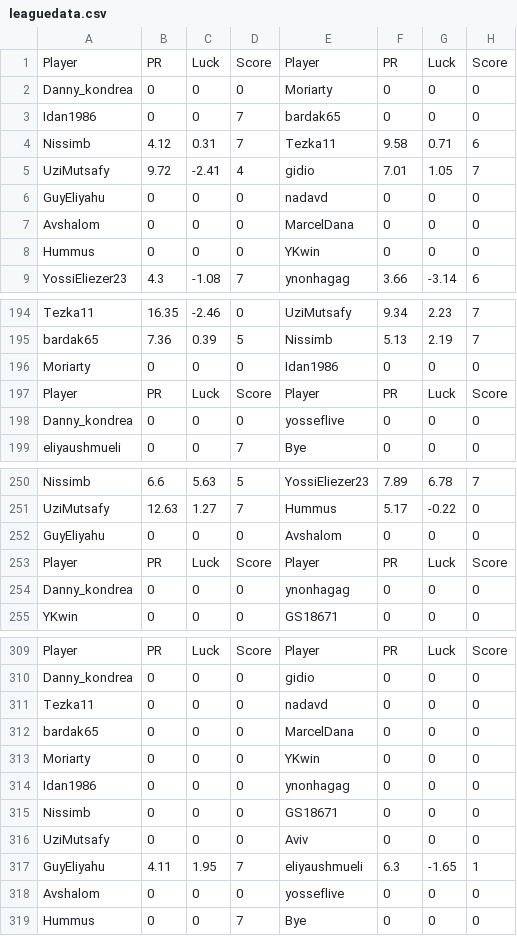
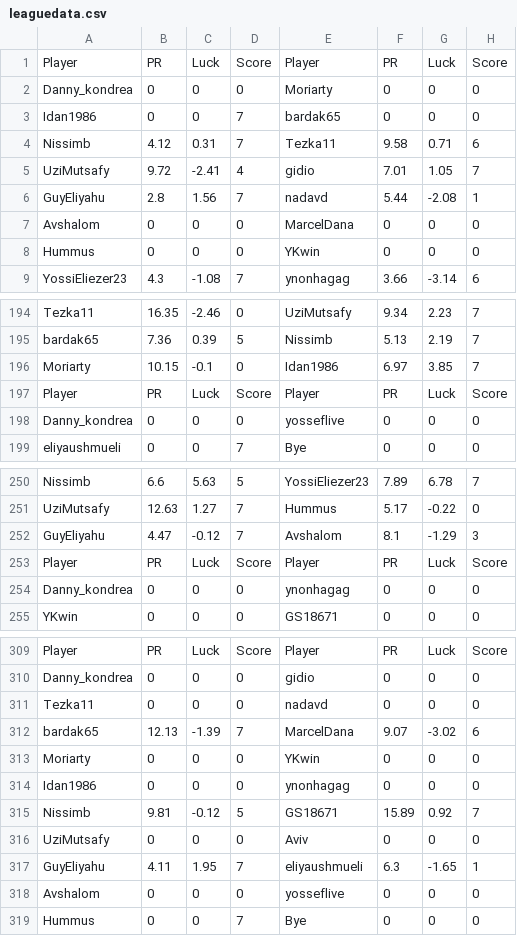
Before and after one commit to guyeli31/Shabi-Israel, a CSV file: leagues/Shabi Israel March 2026/leaguedata.csv, drawn as a sheet; only a part is shown, gaps mark what is left out.

Commit message:
Auto-update leagues

```diff
--- a/leagues/Shabi Israel March 2026/leaguedata.csv
+++ b/leagues/Shabi Israel March 2026/leaguedata.csv
@@ -5,3 +5,3 @@ Nissimb,4.12,0.31,7,Tezka11,9.58,0.71,6
 UziMutsafy,9.72,-2.41,4,gidio,7.01,1.05,7
-GuyEliyahu,0,0,0,nadavd,0,0,0
+GuyEliyahu,2.8,1.56,7,nadavd,5.44,-2.08,1
 Avshalom,0,0,0,MarcelDana,0,0,0
@@ -195,3 +195,3 @@ Tezka11,16.35,-2.46,0,UziMutsafy,9.34,2.23,7
 bardak65,7.36,0.39,5,Nissimb,5.13,2.19,7
-Moriarty,0,0,0,Idan1986,0,0,0
+Moriarty,10.15,-0.1,0,Idan1986,6.97,3.85,7
 Player, PR, Luck, Score, Player, PR, Luck, Score
@@ -251,3 +251,3 @@ Nissimb,6.6,5.63,5,YossiEliezer23,7.89,6.78,7
 UziMutsafy,12.63,1.27,7,Hummus,5.17,-0.22,0
-GuyEliyahu,0,0,0,Avshalom,0,0,0
+GuyEliyahu,4.47,-0.12,7,Avshalom,8.1,-1.29,3
 Player, PR, Luck, Score, Player, PR, Luck, Score
@@ -311,6 +311,6 @@ Danny_kondrea,0,0,0,gidio,0,0,0
 Tezka11,0,0,0,nadavd,0,0,0
-bardak65,0,0,0,MarcelDana,0,0,0
+bardak65,12.13,-1.39,7,MarcelDana,9.07,-3.02,6
 Moriarty,0,0,0,YKwin,0,0,0
 Idan1986,0,0,0,ynonhagag,0,0,0
-Nissimb,0,0,0,GS18671,0,0,0
+Nissimb,9.81,-0.12,5,GS18671,15.89,0.92,7
 UziMutsafy,0,0,0,Aviv,0,0,0
```
Also changed, not shown: 16 other files.
